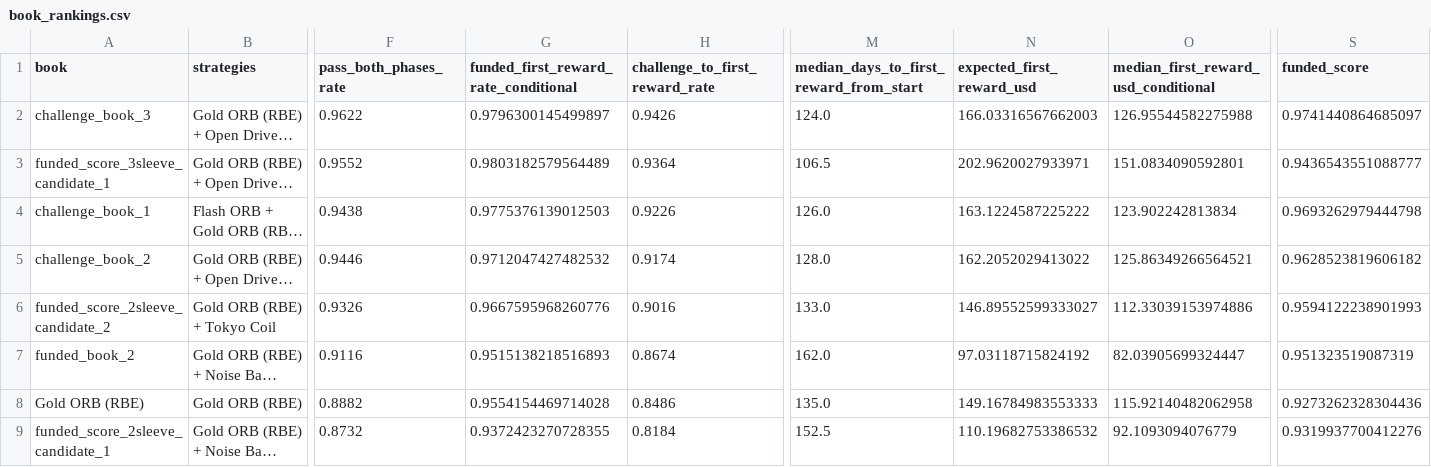
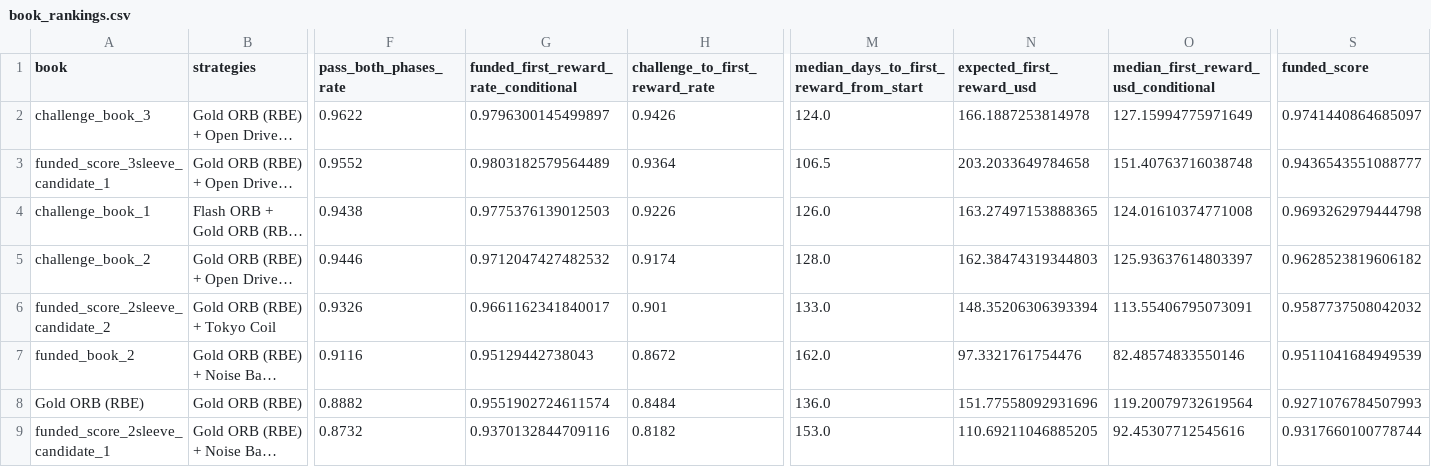
Before and after one commit to EricOsas/Portfolio-Research, a CSV file: Prop-Firms/FTMO-10K-2Step-CFD/reports/book_rankings.csv, drawn as a sheet; only a part is shown, gaps mark what is left out; long unchanged cells end in …; the diff covers the shown part only; the diff names each change by its address in the sheet, - before the commit and + after, or states it on an @@ line.

```diff
--- a/Prop-Firms/FTMO-10K-2Step-CFD/reports/book_rankings.csv
+++ b/Prop-Firms/FTMO-10K-2Step-CFD/reports/book_rankings.csv
-N2 (expected_first_reward_usd): 166.03316567662003
+N2 (expected_first_reward_usd): 166.1887253814978
-O2: 126.95544582275988
+O2: 127.15994775971649
-N3 (expected_first_reward_usd): 202.9620027933971
+N3 (expected_first_reward_usd): 203.2033649784658
-O3: 151.0834090592801
+O3: 151.40763716038748
-N4 (expected_first_reward_usd): 163.1224587225222
+N4 (expected_first_reward_usd): 163.27497153888365
-O4: 123.902242813834
+O4: 124.01610374771008
-N5 (expected_first_reward_usd): 162.2052029413022
+N5 (expected_first_reward_usd): 162.38474319344803
-O5: 125.86349266564521
+O5: 125.93637614803397
-G6: 0.9667595968260776
+G6: 0.9661162341840017
-H6 (challenge_to_first_reward_rate): 0.9016
+H6 (challenge_to_first_reward_rate): 0.901
-N6 (expected_first_reward_usd): 146.89552599333027
+N6 (expected_first_reward_usd): 148.35206306393394
-O6: 112.33039153974886
+O6: 113.55406795073091
-S6 (funded_score): 0.9594122238901993
+S6 (funded_score): 0.9587737508042032
-G7: 0.9515138218516893
+G7: 0.95129442738043
-H7 (challenge_to_first_reward_rate): 0.8674
+H7 (challenge_to_first_reward_rate): 0.8672
-N7 (expected_first_reward_usd): 97.03118715824192
+N7 (expected_first_reward_usd): 97.3321761754476
-O7: 82.03905699324447
+O7: 82.48574833550146
-S7 (funded_score): 0.951323519087319
+S7 (funded_score): 0.9511041684949539
-G8: 0.9554154469714028
+G8: 0.9551902724611574
-H8 (challenge_to_first_reward_rate): 0.8486
+H8 (challenge_to_first_reward_rate): 0.8484
-M8: 135.0
+M8: 136.0
-N8 (expected_first_reward_usd): 149.16784983553333
+N8 (expected_first_reward_usd): 151.77558092931696
-O8: 115.92140482062958
+O8: 119.20079732619564
-S8 (funded_score): 0.9273262328304436
+S8 (funded_score): 0.9271076784507993
-G9: 0.9372423270728355
+G9: 0.9370132844709116
-H9 (challenge_to_first_reward_rate): 0.8184
+H9 (challenge_to_first_reward_rate): 0.8182
-M9: 152.5
+M9: 153.0
-N9 (expected_first_reward_usd): 110.19682753386532
+N9 (expected_first_reward_usd): 110.69211046885205
-O9: 92.1093094076779
+O9: 92.45307712545616
-S9 (funded_score): 0.9319937700412276
+S9 (funded_score): 0.9317660100778744
```
Also changed, not shown: 84 edited cells elsewhere in this file, Prop-Firms/FTMO-10K-2Step-CFD/reports/monte_carlo_challenge_payout.csv, Prop-Firms/Tradeify-50K-Growth-Futures/reports/book_rankings.csv, 7 other files.
